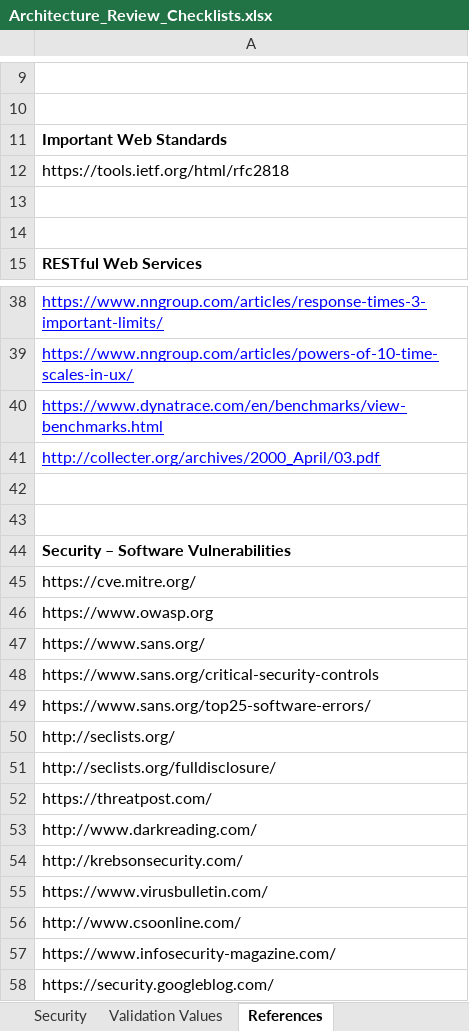
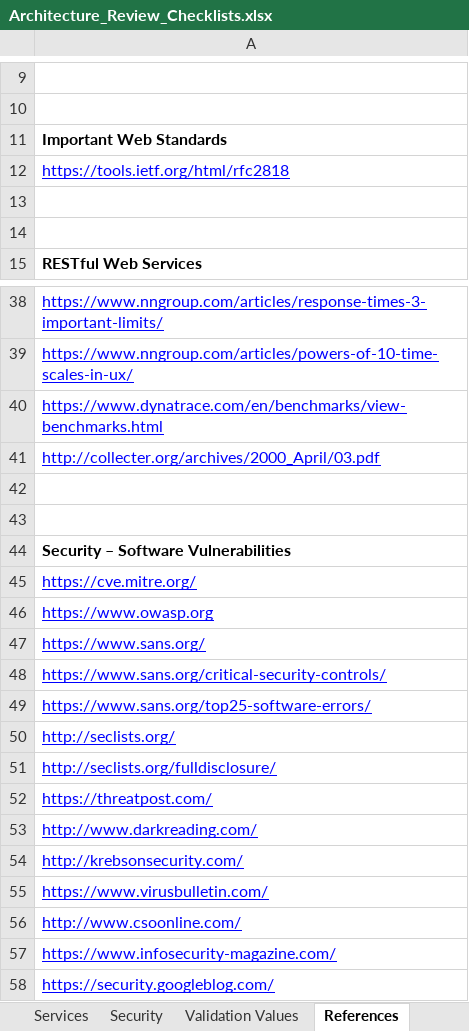
Before and after one commit to intltechventures/Consulting.Project.Tools, an Excel workbook: templates/Architecture_Review_Checklists.xlsx, sheet References, drawn as a sheet; only a part is shown, gaps mark what is left out; values as stored, in another font and other column widths than the file's, no borders; the diff names each change by its address in the sheet, - before the commit and + after, or states it on an @@ line.

```diff
--- a/templates/Architecture_Review_Checklists.xlsx (sheet References)
+++ b/templates/Architecture_Review_Checklists.xlsx (sheet References)
@@ A12 underline: off → on, text colour: black → #0000FF @@
@@ A45:A58 underline: off → on, text colour: black → #0000FF @@
-A48: https://www.sans.org/critical-security-controls
+A48: https://www.sans.org/critical-security-controls/
```
Also changed, not shown: other sheet tabs.
